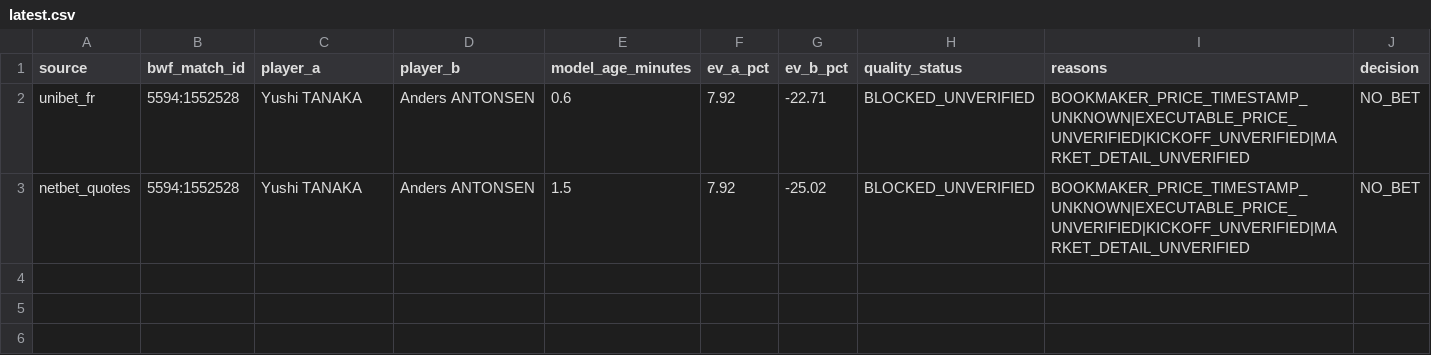
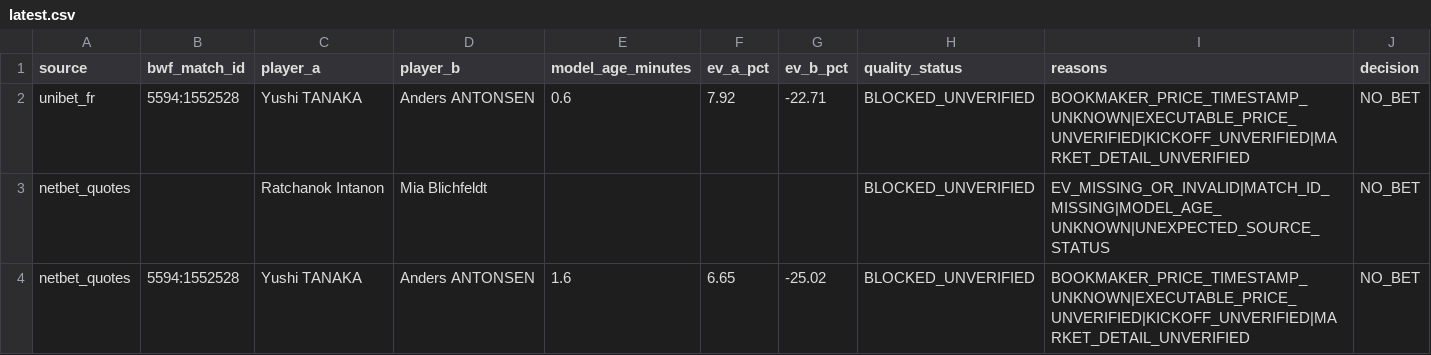
Before and after one commit to berangerbeato-cmd/badminton-lab, a CSV file: data/odds_shadow/quality_gate/latest.csv, drawn as a sheet.

```diff
--- a/data/odds_shadow/quality_gate/latest.csv
+++ b/data/odds_shadow/quality_gate/latest.csv
@@ -2,2 +2,3 @@
 unibet_fr,5594:1552528,Yushi TANAKA,Anders ANTONSEN,0.6,7.92,-22.71,BLOCKED_UNVERIFIED,BOOKMAKER_PRICE_TIMESTAMP_UNKNOWN|EXECUTABLE_PRICE_UNVERIFIED|KICKOFF_UNVERIFIED|MARKET_DETAIL_UNVERIFIED,NO_BET
-netbet_quotes,5594:1552528,Yushi TANAKA,Anders ANTONSEN,1.5,7.92,-25.02,BLOCKED_UNVERIFIED,BOOKMAKER_PRICE_TIMESTAMP_UNKNOWN|EXECUTABLE_PRICE_UNVERIFIED|KICKOFF_UNVERIFIED|MARKET_DETAIL_UNVERIFIED,NO_BET
+netbet_quotes,,Ratchanok Intanon,Mia Blichfeldt,,,,BLOCKED_UNVERIFIED,EV_MISSING_OR_INVALID|MATCH_ID_MISSING|MODEL_AGE_UNKNOWN|UNEXPECTED_SOURCE_STATUS,NO_BET
+netbet_quotes,5594:1552528,Yushi TANAKA,Anders ANTONSEN,1.6,6.65,-25.02,BLOCKED_UNVERIFIED,BOOKMAKER_PRICE_TIMESTAMP_UNKNOWN|EXECUTABLE_PRICE_UNVERIFIED|KICKOFF_UNVERIFIED|MARKET_DETAIL_UNVERIFIED,NO_BET
```
Also changed, not shown: data/model_v3_2_live/upcoming_latest.csv, 41 other files.
